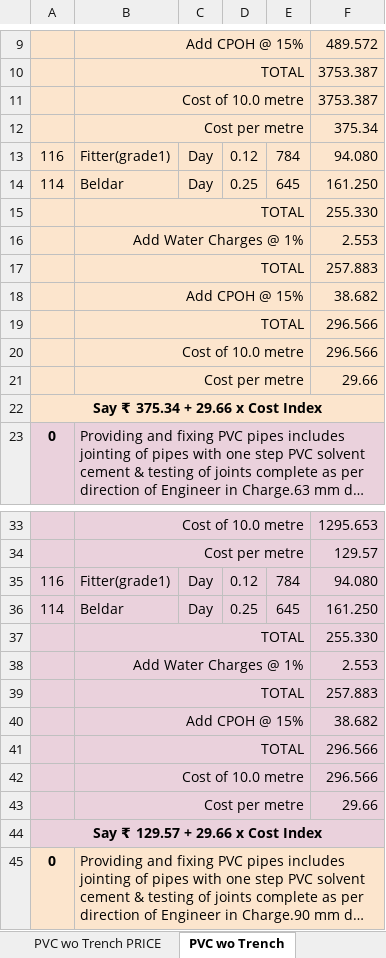
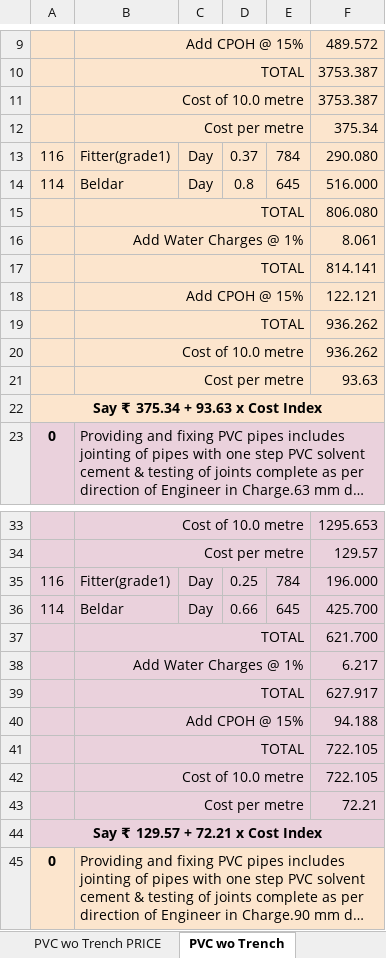
Before and after one commit to manulapulga/estimate-drafter, an Excel workbook: Side Bar Files/GWD Data/GWD Revised Rates Based on DSR 21.xlsx, sheet PVC wo Trench, drawn as a sheet; only a part is shown, gaps mark what is left out; long unchanged cells end in …; values as stored, in another font and other column widths than the file's, no borders; charts and pictures not drawn; the diff covers the shown part only; the diff names each change by its address in the sheet, - before the commit and + after, or states it on an @@ line.

```diff
--- a/Side Bar Files/GWD Data/GWD Revised Rates Based on DSR 21.xlsx (sheet PVC wo Trench)
+++ b/Side Bar Files/GWD Data/GWD Revised Rates Based on DSR 21.xlsx (sheet PVC wo Trench)
-D13: 0.12
+D13: 0.37
-F13: 94.080
+F13: 290.080
-D14: 0.25
+D14: 0.8
-F14: 161.250
+F14: 516.000
-F15: 255.330
+F15: 806.080
-F16: 2.553
+F16: 8.061
-F17: 257.883
+F17: 814.141
-F18: 38.682
+F18: 122.121
-F19:F20: 296.566
+F19:F20: 936.262
-F21: 29.66
+F21: 93.63
-A22: Say ₹ 375.34 + 29.66 x Cost Index
+A22: Say ₹ 375.34 + 93.63 x Cost Index
-D35: 0.12
+D35: 0.25
-F35: 94.080
+F35: 196.000
-D36: 0.25
+D36: 0.66
-F36: 161.250
+F36: 425.700
-F37: 255.330
+F37: 621.700
-F38: 2.553
+F38: 6.217
-F39: 257.883
+F39: 627.917
-F40: 38.682
+F40: 94.188
-F41:F42: 296.566
+F41:F42: 722.105
-F43: 29.66
+F43: 72.21
-A44: Say ₹ 129.57 + 29.66 x Cost Index
+A44: Say ₹ 129.57 + 72.21 x Cost Index
```
Also changed, not shown: 24 edited cells elsewhere in this sheet, sheet PVC With Trench, sheet GWD DR Abstract, sheet GWD MR Abstract, 1 other file.
